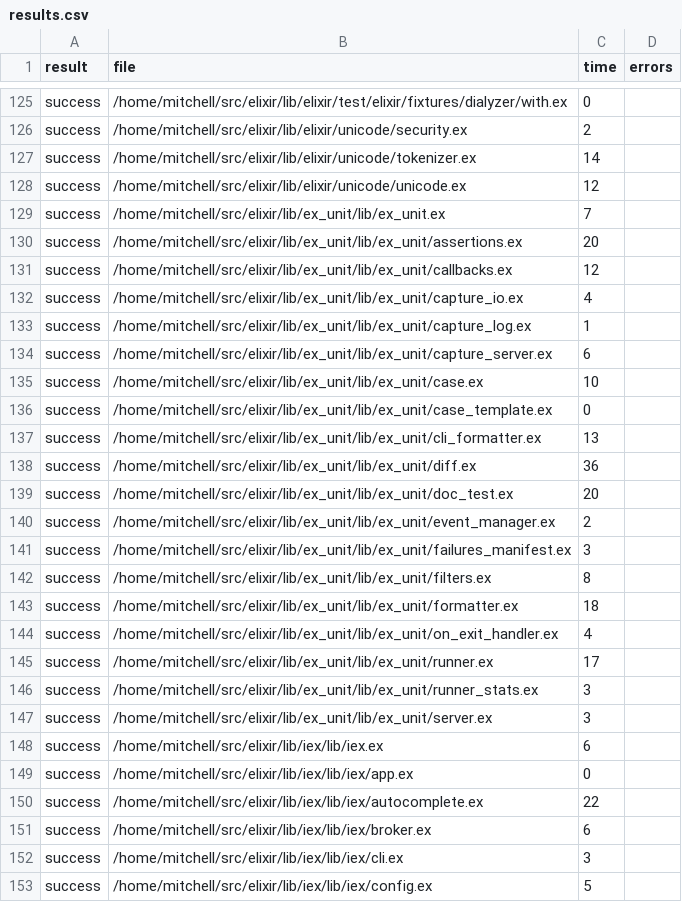
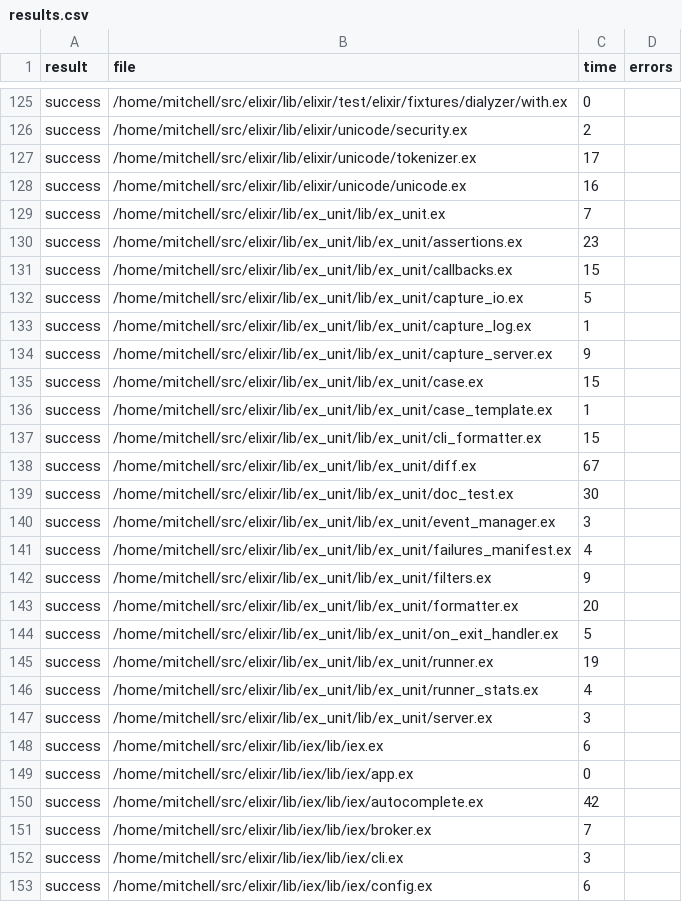
Before and after one commit to elixir-tools/spitfire, a CSV file: results.csv, drawn as a sheet; only a part is shown, gaps mark what is left out; the diff covers the shown part only.

```diff
--- a/results.csv
+++ b/results.csv
@@ -126,22 +126,22 @@ success,/home/mitchell/src/elixir/lib/elixir/test/elixir/fixtures/dialyzer/with.
 success,/home/mitchell/src/elixir/lib/elixir/unicode/security.ex,2,
-success,/home/mitchell/src/elixir/lib/elixir/unicode/tokenizer.ex,14,
-success,/home/mitchell/src/elixir/lib/elixir/unicode/unicode.ex,12,
+success,/home/mitchell/src/elixir/lib/elixir/unicode/tokenizer.ex,17,
+success,/home/mitchell/src/elixir/lib/elixir/unicode/unicode.ex,16,
 success,/home/mitchell/src/elixir/lib/ex_unit/lib/ex_unit.ex,7,
-success,/home/mitchell/src/elixir/lib/ex_unit/lib/ex_unit/assertions.ex,20,
-success,/home/mitchell/src/elixir/lib/ex_unit/lib/ex_unit/callbacks.ex,12,
-success,/home/mitchell/src/elixir/lib/ex_unit/lib/ex_unit/capture_io.ex,4,
+success,/home/mitchell/src/elixir/lib/ex_unit/lib/ex_unit/assertions.ex,23,
+success,/home/mitchell/src/elixir/lib/ex_unit/lib/ex_unit/callbacks.ex,15,
+success,/home/mitchell/src/elixir/lib/ex_unit/lib/ex_unit/capture_io.ex,5,
 success,/home/mitchell/src/elixir/lib/ex_unit/lib/ex_unit/capture_log.ex,1,
-success,/home/mitchell/src/elixir/lib/ex_unit/lib/ex_unit/capture_server.ex,6,
-success,/home/mitchell/src/elixir/lib/ex_unit/lib/ex_unit/case.ex,10,
-success,/home/mitchell/src/elixir/lib/ex_unit/lib/ex_unit/case_template.ex,0,
-success,/home/mitchell/src/elixir/lib/ex_unit/lib/ex_unit/cli_formatter.ex,13,
-success,/home/mitchell/src/elixir/lib/ex_unit/lib/ex_unit/diff.ex,36,
-success,/home/mitchell/src/elixir/lib/ex_unit/lib/ex_unit/doc_test.ex,20,
-success,/home/mitchell/src/elixir/lib/ex_unit/lib/ex_unit/event_manager.ex,2,
-success,/home/mitchell/src/elixir/lib/ex_unit/lib/ex_unit/failures_manifest.ex,3,
-success,/home/mitchell/src/elixir/lib/ex_unit/lib/ex_unit/filters.ex,8,
-success,/home/mitchell/src/elixir/lib/ex_unit/lib/ex_unit/formatter.ex,18,
-success,/home/mitchell/src/elixir/lib/ex_unit/lib/ex_unit/on_exit_handler.ex,4,
-success,/home/mitchell/src/elixir/lib/ex_unit/lib/ex_unit/runner.ex,17,
-success,/home/mitchell/src/elixir/lib/ex_unit/lib/ex_unit/runner_stats.ex,3,
+success,/home/mitchell/src/elixir/lib/ex_unit/lib/ex_unit/capture_server.ex,9,
+success,/home/mitchell/src/elixir/lib/ex_unit/lib/ex_unit/case.ex,15,
+success,/home/mitchell/src/elixir/lib/ex_unit/lib/ex_unit/case_template.ex,1,
+success,/home/mitchell/src/elixir/lib/ex_unit/lib/ex_unit/cli_formatter.ex,15,
+success,/home/mitchell/src/elixir/lib/ex_unit/lib/ex_unit/diff.ex,67,
+success,/home/mitchell/src/elixir/lib/ex_unit/lib/ex_unit/doc_test.ex,30,
+success,/home/mitchell/src/elixir/lib/ex_unit/lib/ex_unit/event_manager.ex,3,
+success,/home/mitchell/src/elixir/lib/ex_unit/lib/ex_unit/failures_manifest.ex,4,
+success,/home/mitchell/src/elixir/lib/ex_unit/lib/ex_unit/filters.ex,9,
+success,/home/mitchell/src/elixir/lib/ex_unit/lib/ex_unit/formatter.ex,20,
+success,/home/mitchell/src/elixir/lib/ex_unit/lib/ex_unit/on_exit_handler.ex,5,
+success,/home/mitchell/src/elixir/lib/ex_unit/lib/ex_unit/runner.ex,19,
+success,/home/mitchell/src/elixir/lib/ex_unit/lib/ex_unit/runner_stats.ex,4,
 success,/home/mitchell/src/elixir/lib/ex_unit/lib/ex_unit/server.ex,3,
@@ -149,5 +149,5 @@ success,/home/mitchell/src/elixir/lib/iex/lib/iex.ex,6,
 success,/home/mitchell/src/elixir/lib/iex/lib/iex/app.ex,0,
-success,/home/mitchell/src/elixir/lib/iex/lib/iex/autocomplete.ex,22,
-success,/home/mitchell/src/elixir/lib/iex/lib/iex/broker.ex,6,
+success,/home/mitchell/src/elixir/lib/iex/lib/iex/autocomplete.ex,42,
+success,/home/mitchell/src/elixir/lib/iex/lib/iex/broker.ex,7,
 success,/home/mitchell/src/elixir/lib/iex/lib/iex/cli.ex,3,
-success,/home/mitchell/src/elixir/lib/iex/lib/iex/config.ex,5,
+success,/home/mitchell/src/elixir/lib/iex/lib/iex/config.ex,6,
```
Also changed, not shown: 1 added row, 1 removed row and 168 edited cells elsewhere in this file, 2 other files.
